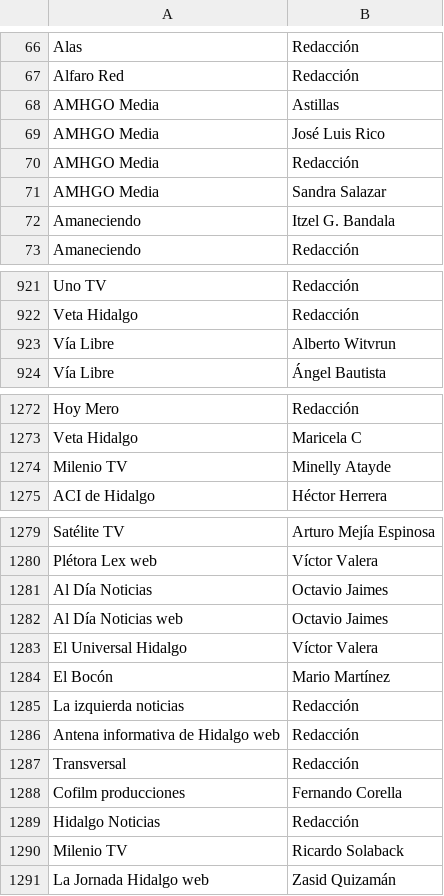
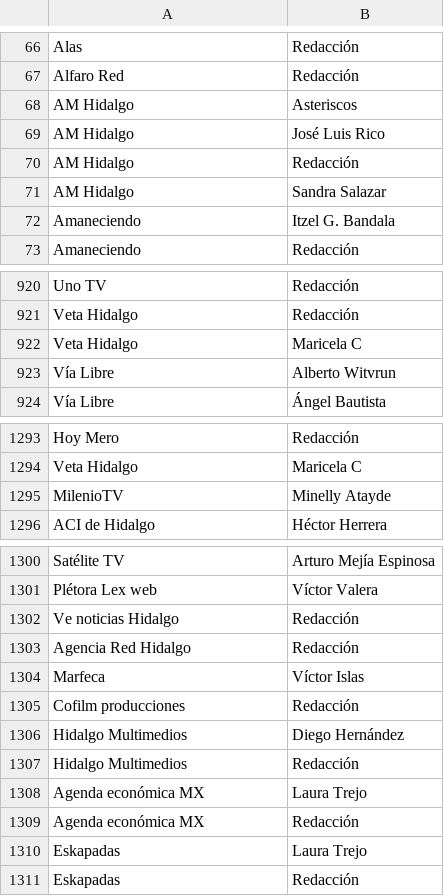
Before and after one commit to thelonious9/capturanotas, a CSV file: Firma.csv, drawn as a sheet; only a part is shown, gaps mark what is left out; the diff covers the shown part only.

```diff
--- a/Firma.csv
+++ b/Firma.csv
@@ -67,6 +67,6 @@ Alas,Redacción
 Alfaro Red,Redacción
-AMHGO Media,Astillas
-AMHGO Media,José Luis Rico
-AMHGO Media,Redacción
-AMHGO Media,Sandra Salazar
+AM Hidalgo,Asteriscos
+AM Hidalgo,José Luis Rico
+AM Hidalgo,Redacción
+AM Hidalgo,Sandra Salazar
 Amaneciendo,Itzel G. Bandala
@@ -922,2 +921,3 @@ Uno TV,Redacción
 Veta Hidalgo,Redacción
+Veta Hidalgo,Maricela C
 Vía Libre,Alberto Witvrun
@@ -1273,3 +1294,3 @@ Hoy Mero,Redacción
 Veta Hidalgo,Maricela C
-Milenio TV,Minelly Atayde
+MilenioTV,Minelly Atayde
 ACI de Hidalgo,Héctor Herrera
@@ -1280,12 +1301,11 @@ Satélite TV,Arturo Mejía Espinosa
 Plétora Lex web,Víctor Valera
-Al Día Noticias,Octavio Jaimes
-Al Día Noticias web,Octavio Jaimes
-El Universal Hidalgo,Víctor Valera
-El Bocón,Mario Martínez
-La izquierda noticias,Redacción
-Antena informativa de Hidalgo web,Redacción
-Transversal,Redacción
-Cofilm producciones,Fernando Corella
-Hidalgo Noticias,Redacción
-Milenio TV,Ricardo Solaback
-La Jornada Hidalgo web,Zasid Quizamán
+Ve noticias Hidalgo,Redacción
+Agencia Red Hidalgo,Redacción
+Marfeca,Víctor Islas
+Cofilm producciones,Redacción
+Hidalgo Multimedios,Diego Hernández
+Hidalgo Multimedios,Redacción
+Agenda económica MX,Laura Trejo
+Agenda económica MX,Redacción
+Eskapadas,Laura Trejo
+Eskapadas,Redacción
```
Also changed, not shown: 47 added rows, 22 removed rows, 7 moved rows and 6 edited cells elsewhere in this file, Medio.csv.
